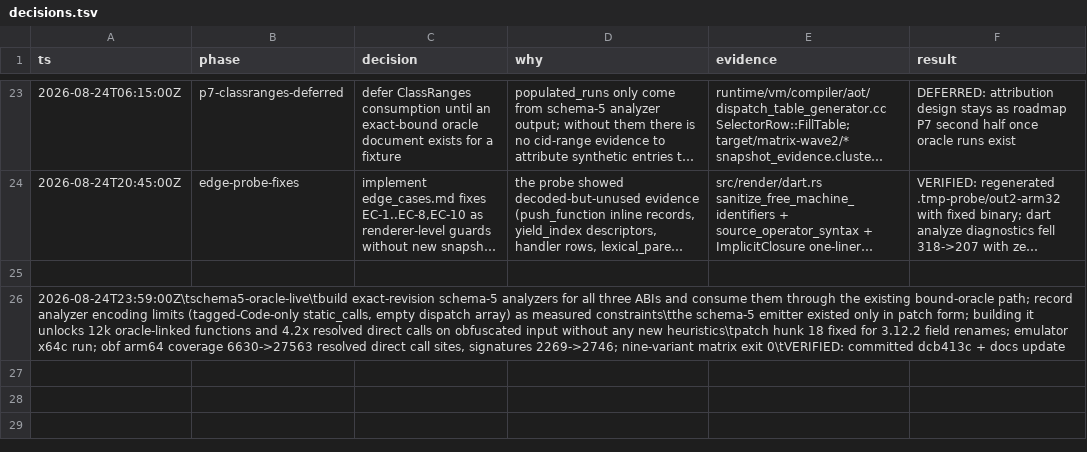
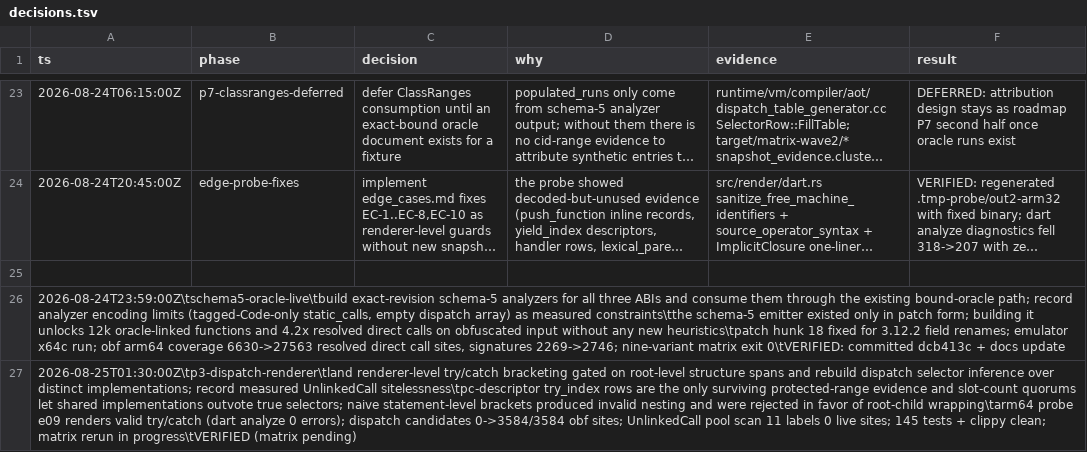
Before and after one commit to Dospacite/clutter, a TSV file: decisions.tsv, drawn as a sheet; only a part is shown, gaps mark what is left out; long unchanged cells end in …; the diff names each change by its address in the sheet, - before the commit and + after, or states it on an @@ line.

Commit message:
render: recover try/catch structure and rebuild dispatch selector inference
Try/catch recovery (P3):
- RecoveredExceptionHandler gains try_index (its handler-table row position,
  per runtime/vm/exceptions.h) and RecoveredCodeMetadata::try_regions() joins
  real handler rows with pc-descriptor rows carrying that index — the only
  surviving record of which instructions a try block protected. Note: AOT
  emits descriptor rows only for exceptions/relocations/yields, and arm32
  snapshots store no descriptor payload, so this is arm64/x64 evidence.
- StructureNode::CatchHandler carries its body; the renderer brackets a
  protected range only when a root-level structured child starts inside it,
  so a catch clause can never close across a structurer-opened if/while
  brace. Handler statements render inside the catch; otherwise the clause
  closes with an explicit unresolved note. Probe e09TryRethrow now renders
  valid try/catch (was zero try tokens plus a fabricated while(true));
  dart analyze reports 0 syntax errors.

Dispatch selector inference (P2 follow-through):
- infer_dispatch_selector collapses raw table slots to distinct Code labels
  first: one implementation proves the selector; otherwise a name needs a
  2:1 majority over the runner-up, >=3 named implementations, and >=25%
  coverage of the swept set. Slot-count quorums let one widely-shared
  implementation outvote the true selector and let sparse names in an opaque
  table pass. Non-synthetic implementations remain as bounded candidate
  evidence when no name is provable: plain 6/6 sites, obfuscated 3,584/3,584
  now carry candidate lists (were all 'unresolved').
- Measured UnlinkedCall finding recorded: pool labels are correct but no app-
  scoped instruction loads those slots on current fixtures (devirtualized);
  documented in further_improvements.md.

Nine-variant evaluator exits 0; 145 lib tests pass; clippy -D warnings clean.

```diff
--- a/decisions.tsv
+++ b/decisions.tsv
+row 27: 2026-08-25T01:30:00Z\tp3-dispatch-renderer\tland renderer-level try/catch bracketing gated on root-level structure spans and rebuild dispatch selector inference over distinct implementations; record measured UnlinkedCall sitelessness\tpc-descriptor try_index rows are the only surviving protected-range evidence and slot-count quorums let shared implementations outvote true selectors; naive statement-level brackets produced invalid nesting and were rejected in favor of root-child wrapping\tarm64 probe e09 renders valid try/catch (dart analyze 0 errors); dispatch candidates 0->3584/3584 obf sites; UnlinkedCall pool scan 11 labels 0 live sites; 145 tests + clippy clean; matrix rerun in progress\tVERIFIED (matrix pending)
```
Also changed, not shown: 6 other files.
